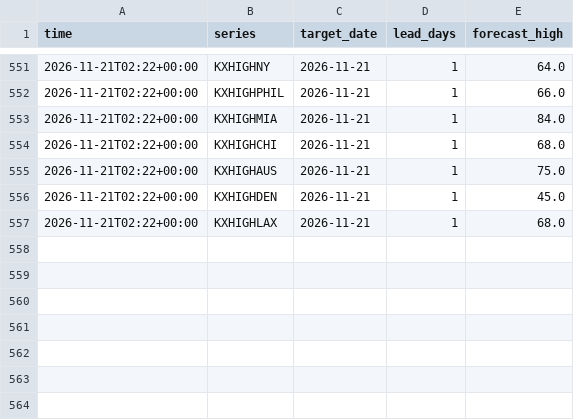
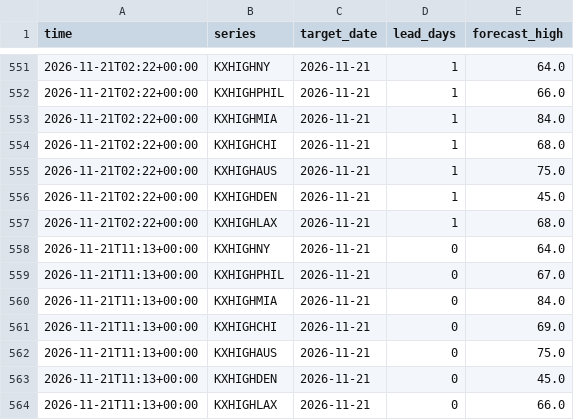
Before and after one commit to lazyloris/kalshi-analyzer, a CSV file: data/weather_high/forecasts.csv, drawn as a sheet; only a part is shown, gaps mark what is left out.

```diff
--- a/data/weather_high/forecasts.csv
+++ b/data/weather_high/forecasts.csv
@@ -557 +557,8 @@ time,series,target_date,lead_days,forecast_high
 2026-11-21T02:22+00:00,KXHIGHLAX,2026-11-21,1,68.0
+2026-11-21T11:13+00:00,KXHIGHNY,2026-11-21,0,64.0
+2026-11-21T11:13+00:00,KXHIGHPHIL,2026-11-21,0,67.0
+2026-11-21T11:13+00:00,KXHIGHMIA,2026-11-21,0,84.0
+2026-11-21T11:13+00:00,KXHIGHCHI,2026-11-21,0,69.0
+2026-11-21T11:13+00:00,KXHIGHAUS,2026-11-21,0,75.0
+2026-11-21T11:13+00:00,KXHIGHDEN,2026-11-21,0,45.0
+2026-11-21T11:13+00:00,KXHIGHLAX,2026-11-21,0,66.0
```
Also changed, not shown: data/bitcoin/trades.csv, data/bitcoin_tod/trades.csv, 40 other files.
